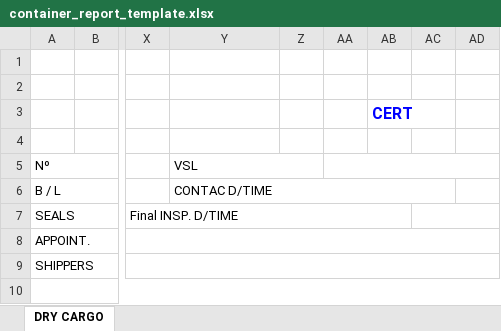
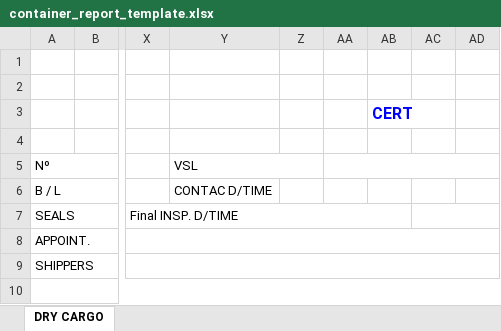
Before and after one commit to aaronavila9530-arch/erp-som, an Excel workbook: backend_api/templates/container_report_template.xlsx, sheet DRY CARGO, drawn as a sheet; only a part is shown, gaps mark what is left out; values as stored, in another font and other column widths than the file's, no borders; charts and pictures not drawn; the diff names each change by its address in the sheet, - before the commit and + after, or states it on an @@ line.

```diff
--- a/backend_api/templates/container_report_template.xlsx (sheet DRY CARGO)
+++ b/backend_api/templates/container_report_template.xlsx (sheet DRY CARGO)
-Y6:AC6 merged
```
Also changed, not shown: charts or pictures, 1 other file.
